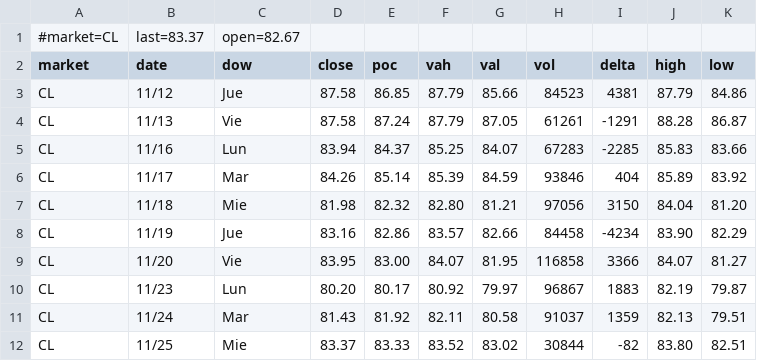
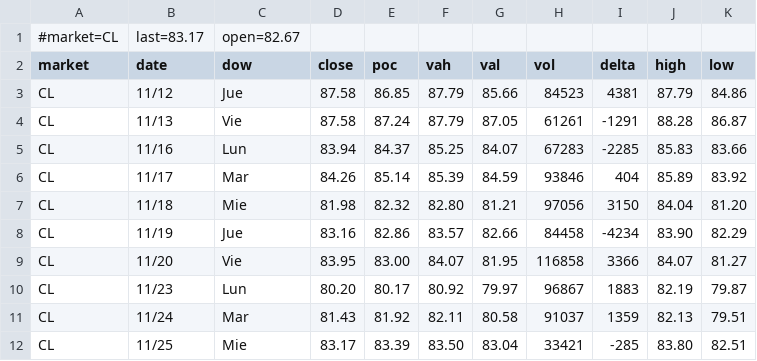
Before and after one commit to AleCuba90/qban-snap, a CSV file: qban_tpo_CL.csv, drawn as a sheet.

```diff
--- a/qban_tpo_CL.csv
+++ b/qban_tpo_CL.csv
@@ -1,2 +1,2 @@
-#market=CL,last=83.37,open=82.67
+#market=CL,last=83.17,open=82.67
 market,date,dow,close,poc,vah,val,vol,delta,high,low
@@ -11,2 +11,2 @@ CL,11/23,Lun,80.20,80.17,80.92,79.97,96867,1883,82.19,79.87
 CL,11/24,Mar,81.43,81.92,82.11,80.58,91037,1359,82.13,79.51
-CL,11/25,Mie,83.37,83.33,83.52,83.02,30844,-82,83.80,82.51
+CL,11/25,Mie,83.17,83.39,83.50,83.04,33421,-285,83.80,82.51
```
Also changed, not shown: levels_CL_D.csv, levels_CL_FS.csv, 34 other files.
